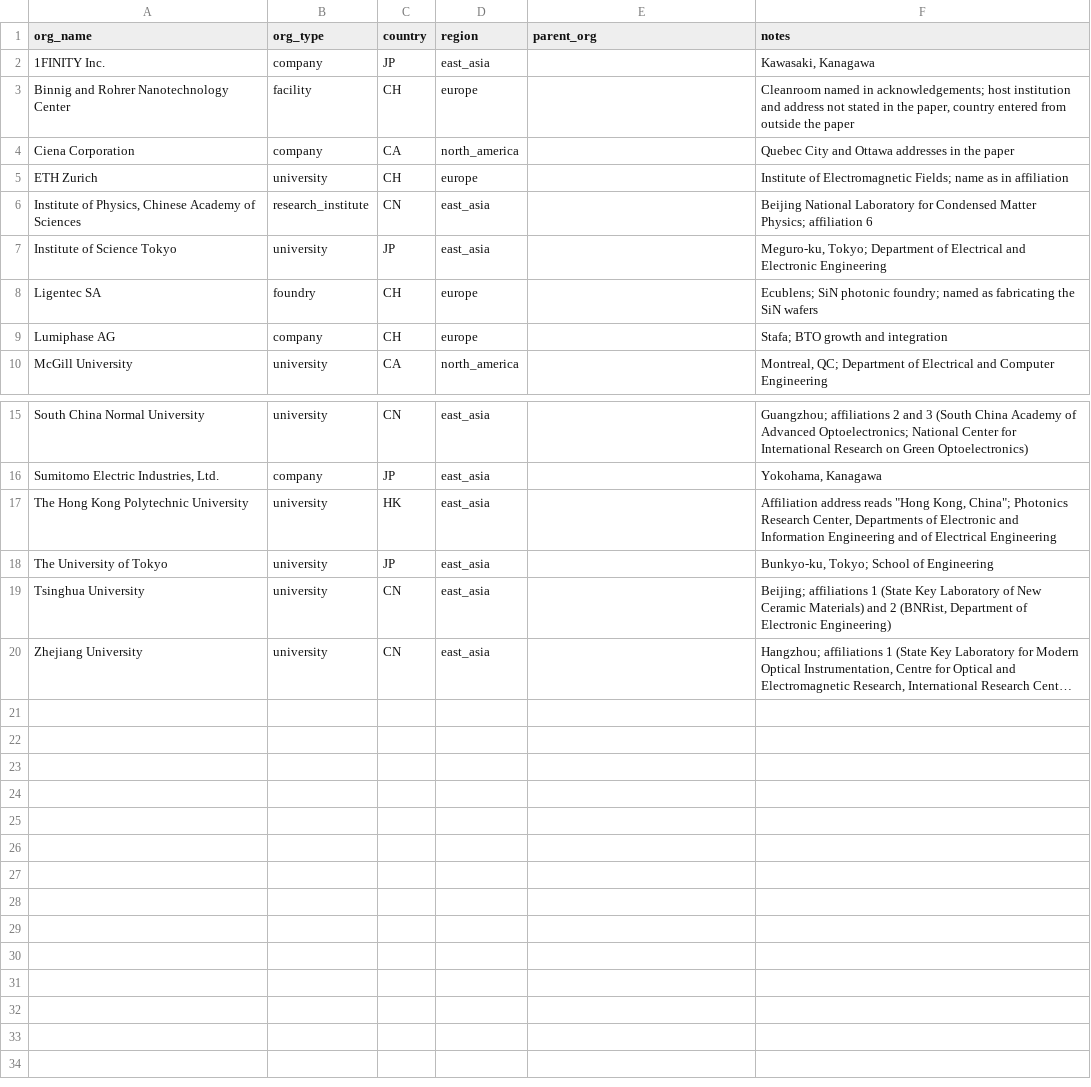
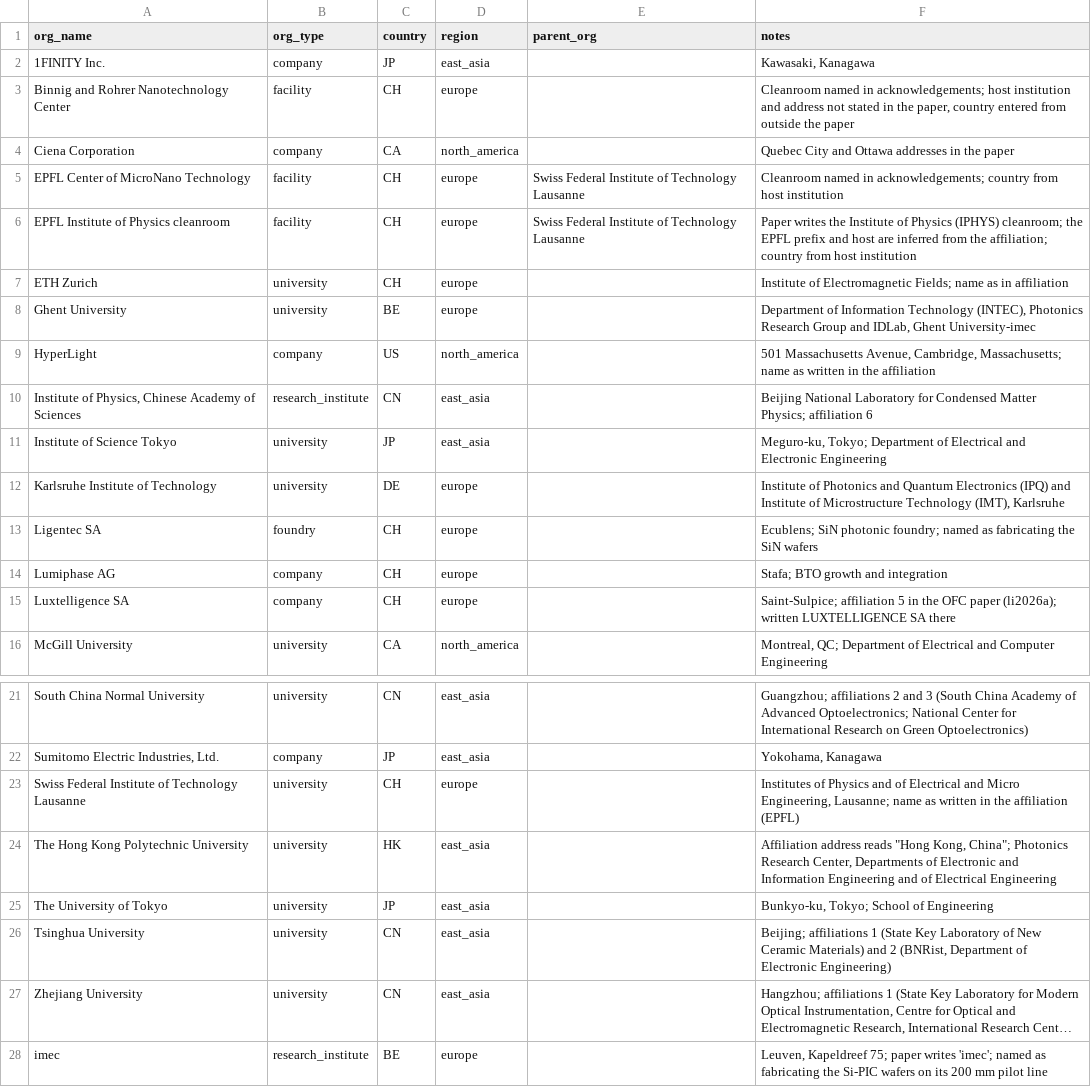
Before and after one commit to jwt625/PlayGround, a CSV file: 20261001_eo_modulator_atlas/data/organizations.csv, drawn as a sheet; only a part is shown, gaps mark what is left out; long unchanged cells end in …; the diff names each change by its address in the sheet, - before the commit and + after, or states it on an @@ line.

```diff
--- a/20261001_eo_modulator_atlas/data/organizations.csv
+++ b/20261001_eo_modulator_atlas/data/organizations.csv
+row 5: EPFL Center of MicroNano Technology | facility | CH | europe | Swiss Federal Institute of Technology Lausanne | Cleanroom named in acknowledgements; country from host institution
+row 6: EPFL Institute of Physics cleanroom | facility | CH | europe | Swiss Federal Institute of Technology Lausanne | Paper writes the Institute of Physics (IPHYS) cleanroom; the EPFL prefix and host are inferred from the affiliation; country from host institution
+row 8: Ghent University | university | BE | europe |  | Department of Information Technology (INTEC), Photonics Research Group and IDLab, Ghent University-imec
+row 9: HyperLight | company | US | north_america |  | 501 Massachusetts Avenue, Cambridge, Massachusetts; name as written in the affiliation
+row 12: Karlsruhe Institute of Technology | university | DE | europe |  | Institute of Photonics and Quantum Electronics (IPQ) and Institute of Microstructure Technology (IMT), Karlsruhe
+row 15: Luxtelligence SA | company | CH | europe |  | Saint-Sulpice; affiliation 5 in the OFC paper (li2026a); written LUXTELLIGENCE SA there
+row 23: Swiss Federal Institute of Technology Lausanne | university | CH | europe |  | Institutes of Physics and of Electrical and Micro Engineering, Lausanne; name as written in the affiliation (EPFL)
+row 28: imec | research_institute | BE | europe |  | Leuven, Kapeldreef 75; paper writes 'imec'; named as fabricating the Si-PIC wafers on its 200 mm pilot line
```
Also changed, not shown: 20261001_eo_modulator_atlas/data/_staging/p1_03/devices.csv, 20261001_eo_modulator_atlas/data/_staging/p1_03/papers.csv, 40 other files.
